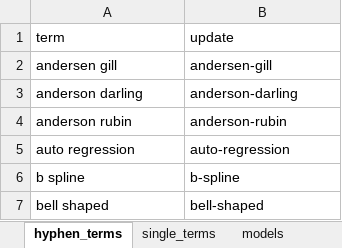
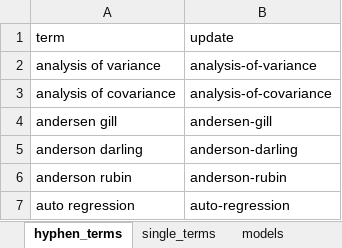
Before and after one commit to agbarnett/stats_section, an Excel workbook: data/methods_dictionary.xlsx, sheet hyphen_terms, drawn as a sheet; only a part is shown; the shorter side is filled out with more unchanged rows; values as stored, in another font and other column widths than the file's, no borders; the diff names each change by its address in the sheet, - before the commit and + after, or states it on an @@ line.

Commit message:
update file

```diff
--- a/data/methods_dictionary.xlsx (sheet hyphen_terms)
+++ b/data/methods_dictionary.xlsx (sheet hyphen_terms)
+row 2: analysis of variance | analysis-of-variance
+row 3: analysis of covariance | analysis-of-covariance
```
